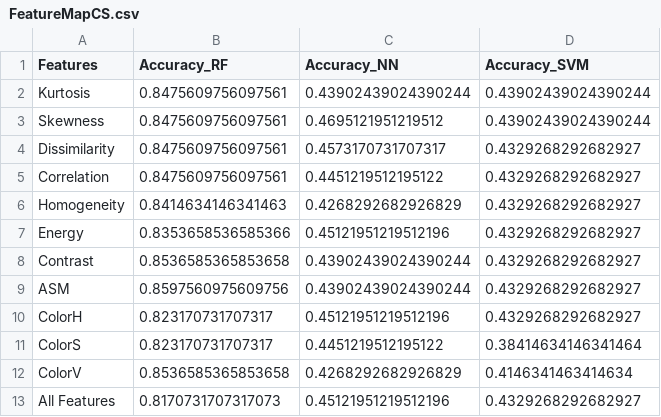
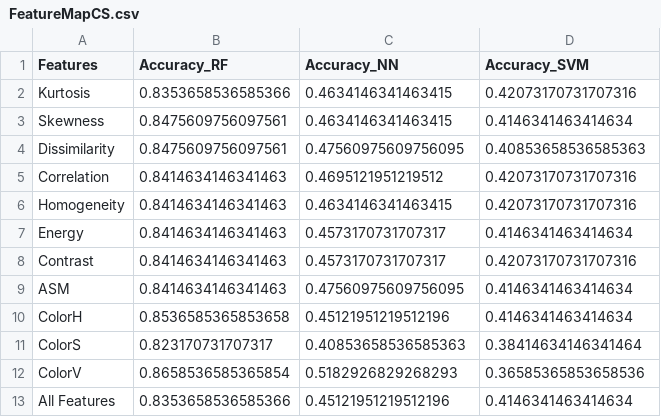
Before and after one commit to ellengiacometti/TCCFRUIT, a CSV file: FeatureMapCS.csv, drawn as a sheet.

```diff
--- a/FeatureMapCS.csv
+++ b/FeatureMapCS.csv
@@ -1,13 +1,13 @@
 Features;Accuracy_RF;Accuracy_NN;Accuracy_SVM
-Kurtosis;0.8475609756097561;0.43902439024390244;0.43902439024390244
-Skewness;0.8475609756097561;0.4695121951219512;0.43902439024390244
-Dissimilarity;0.8475609756097561;0.4573170731707317;0.4329268292682927
-Correlation;0.8475609756097561;0.4451219512195122;0.4329268292682927
-Homogeneity;0.8414634146341463;0.4268292682926829;0.4329268292682927
-Energy;0.8353658536585366;0.45121951219512196;0.4329268292682927
-Contrast;0.8536585365853658;0.43902439024390244;0.4329268292682927
-ASM;0.8597560975609756;0.43902439024390244;0.4329268292682927
-ColorH;0.823170731707317;0.45121951219512196;0.4329268292682927
-ColorS;0.823170731707317;0.4451219512195122;0.38414634146341464
-ColorV;0.8536585365853658;0.4268292682926829;0.4146341463414634
-All Features;0.8170731707317073;0.45121951219512196;0.4329268292682927
+Kurtosis;0.8353658536585366;0.4634146341463415;0.42073170731707316
+Skewness;0.8475609756097561;0.4634146341463415;0.4146341463414634
+Dissimilarity;0.8475609756097561;0.47560975609756095;0.40853658536585363
+Correlation;0.8414634146341463;0.4695121951219512;0.42073170731707316
+Homogeneity;0.8414634146341463;0.4634146341463415;0.42073170731707316
+Energy;0.8414634146341463;0.4573170731707317;0.4146341463414634
+Contrast;0.8414634146341463;0.4573170731707317;0.42073170731707316
+ASM;0.8414634146341463;0.47560975609756095;0.4146341463414634
+ColorH;0.8536585365853658;0.45121951219512196;0.4146341463414634
+ColorS;0.823170731707317;0.40853658536585363;0.38414634146341464
+ColorV;0.8658536585365854;0.5182926829268293;0.36585365853658536
+All Features;0.8353658536585366;0.45121951219512196;0.4146341463414634
```
Also changed, not shown: FeatureMapLR.csv, 6 other files.
